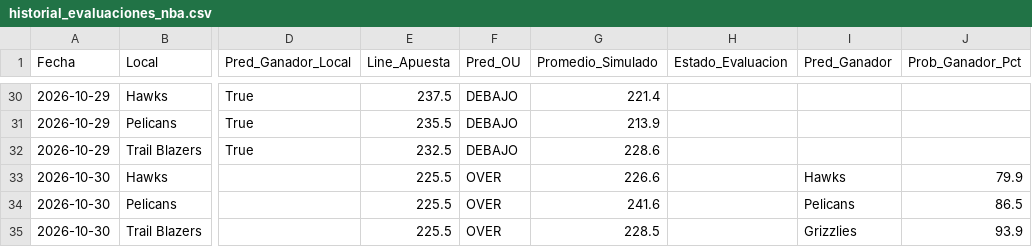
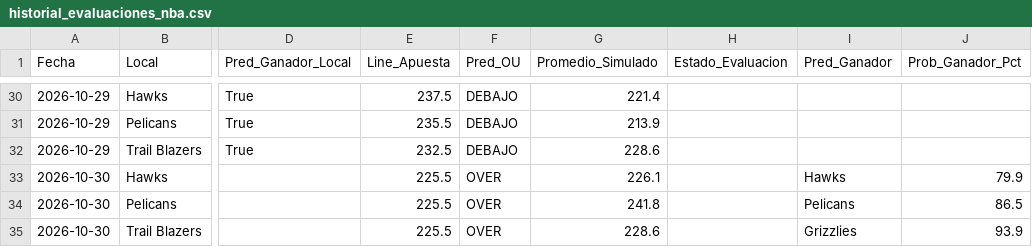
Before and after one commit to granpapiangel-beep/Modelo-autonomo, a CSV file: historial_evaluaciones_nba.csv, drawn as a sheet; only a part is shown, gaps mark what is left out; the diff names each change by its address in the sheet, - before the commit and + after, or states it on an @@ line.

```diff
--- a/historial_evaluaciones_nba.csv
+++ b/historial_evaluaciones_nba.csv
-G33 (Promedio_Simulado): 226.6
+G33 (Promedio_Simulado): 226.1
-G34 (Promedio_Simulado): 241.6
+G34 (Promedio_Simulado): 241.8
-G35 (Promedio_Simulado): 228.5
+G35 (Promedio_Simulado): 228.6
```
